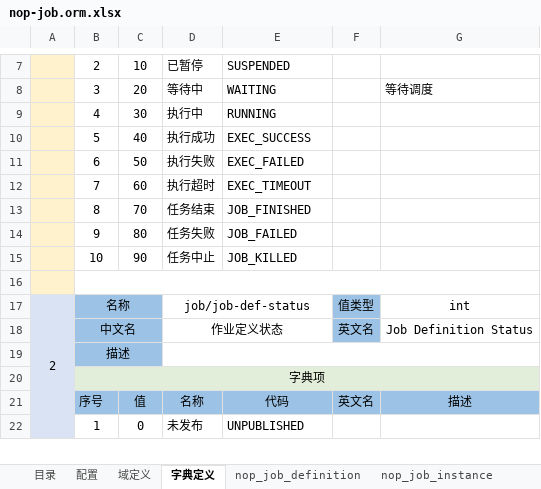
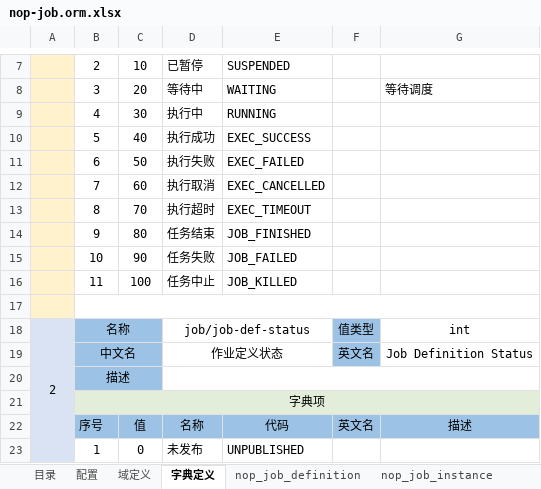
Before and after one commit to entropy-cloud/nop-entropy, an Excel workbook: nop-job/model/nop-job.orm.xlsx, sheet 字典定义, drawn as a sheet; only a part is shown, gaps mark what is left out; values as stored, in another font and other column widths than the file's, no borders; the diff names each change by its address in the sheet, - before the commit and + after, or states it on an @@ line.

```diff
--- a/nop-job/model/nop-job.orm.xlsx (sheet 字典定义)
+++ b/nop-job/model/nop-job.orm.xlsx (sheet 字典定义)
-D12: 执行超时
+D12: 执行取消
-E12: EXEC_TIMEOUT
+E12: EXEC_CANCELLED
-D13: 任务结束
+D13: 执行超时
-E13: JOB_FINISHED
+E13: EXEC_TIMEOUT
-D14: 任务失败
+D14: 任务结束
-E14: JOB_FAILED
+E14: JOB_FINISHED
-D15: 任务中止
+D15: 任务失败
-E15: JOB_KILLED
+E15: JOB_FAILED
+row 16:  | 11 | 100 | 任务中止 | JOB_KILLED
```
Also changed, not shown: sheet nop_job_instance, 46 other files.
